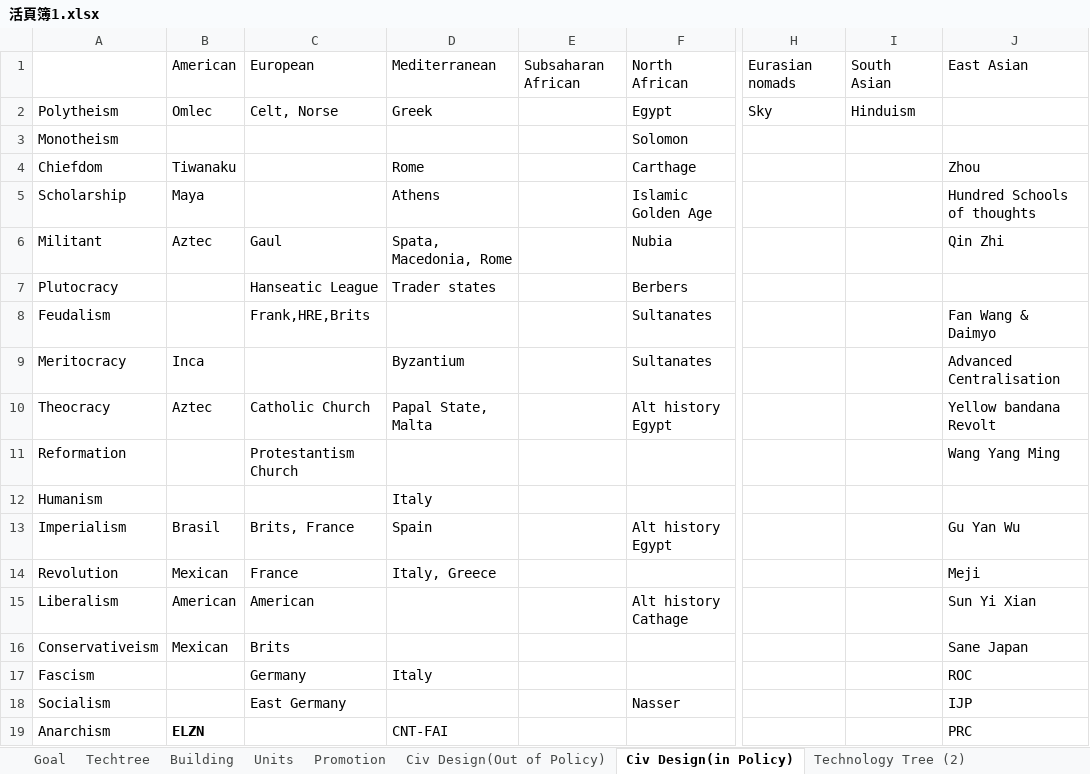
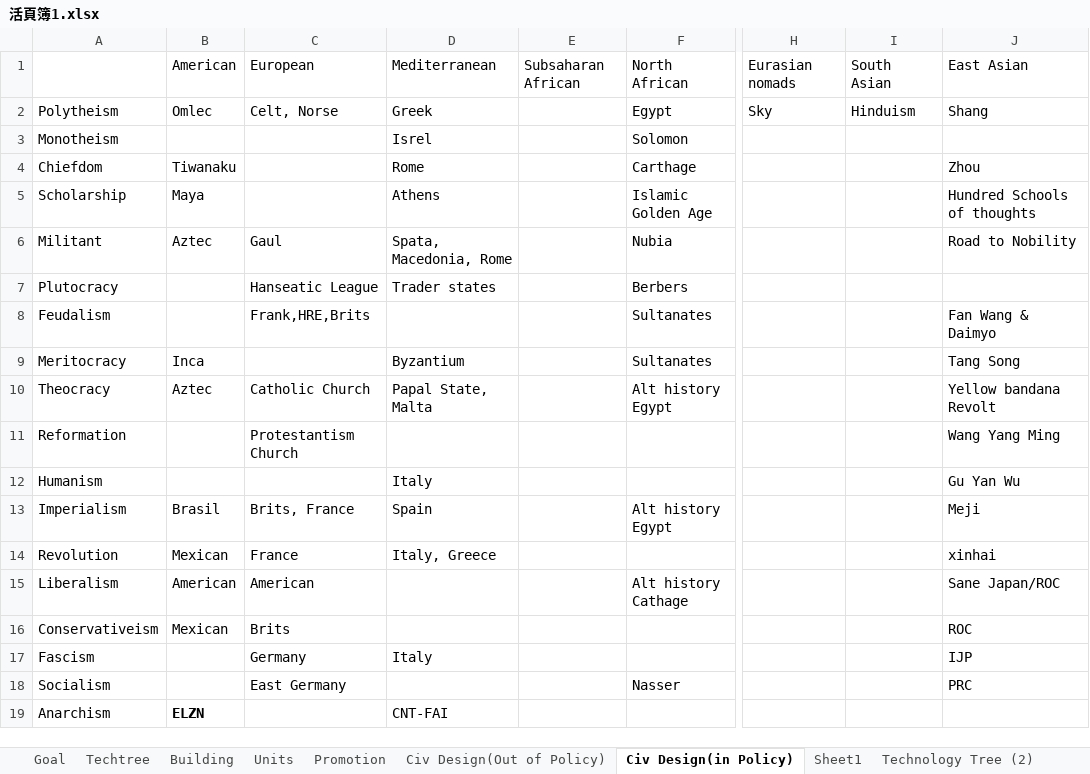
Before and after one commit to chenxing61/Emperors-and-Deities, an Excel workbook: 活頁簿1.xlsx, sheet Civ Design(in Policy), drawn as a sheet; only a part is shown, gaps mark what is left out; values as stored, in another font and other column widths than the file's, no borders; the diff names each change by its address in the sheet, - before the commit and + after, or states it on an @@ line.

```diff
--- a/活頁簿1.xlsx (sheet Civ Design(in Policy))
+++ b/活頁簿1.xlsx (sheet Civ Design(in Policy))
+sheet tab: Sheet1
-J2: (empty)
+J2: Shang
-D3: (empty)
+D3: Isrel
-J6: Qin Zhi
+J6: Road to Nobility
-J9: Advanced Centralisation
+J9: Tang Song
-J12: (empty)
+J12: Gu Yan Wu
-J13: Gu Yan Wu
+J13: Meji
-J14: Meji
+J14: xinhai
-J15: Sun Yi Xian
+J15: Sane Japan/ROC
-J16: Sane Japan
+J16: ROC
-J17: ROC
+J17: IJP
-J18: IJP
+J18: PRC
-J19: PRC
+J19: (empty)
```
Also changed, not shown: 1 other file.
